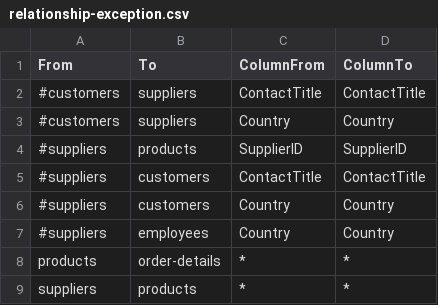
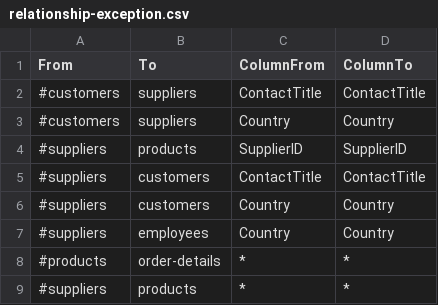
Before and after one commit to dandyh/SmartKeyDiscovery, a CSV file: relationship-exception.csv, drawn as a sheet.

```diff
--- a/relationship-exception.csv
+++ b/relationship-exception.csv
@@ -7,3 +7,3 @@ From,To,ColumnFrom,ColumnTo
 #suppliers,employees,Country,Country
-products,order-details,*,*
-suppliers,products,*,*
+#products,order-details,*,*
+#suppliers,products,*,*
```
Also changed, not shown: 8 other files.
